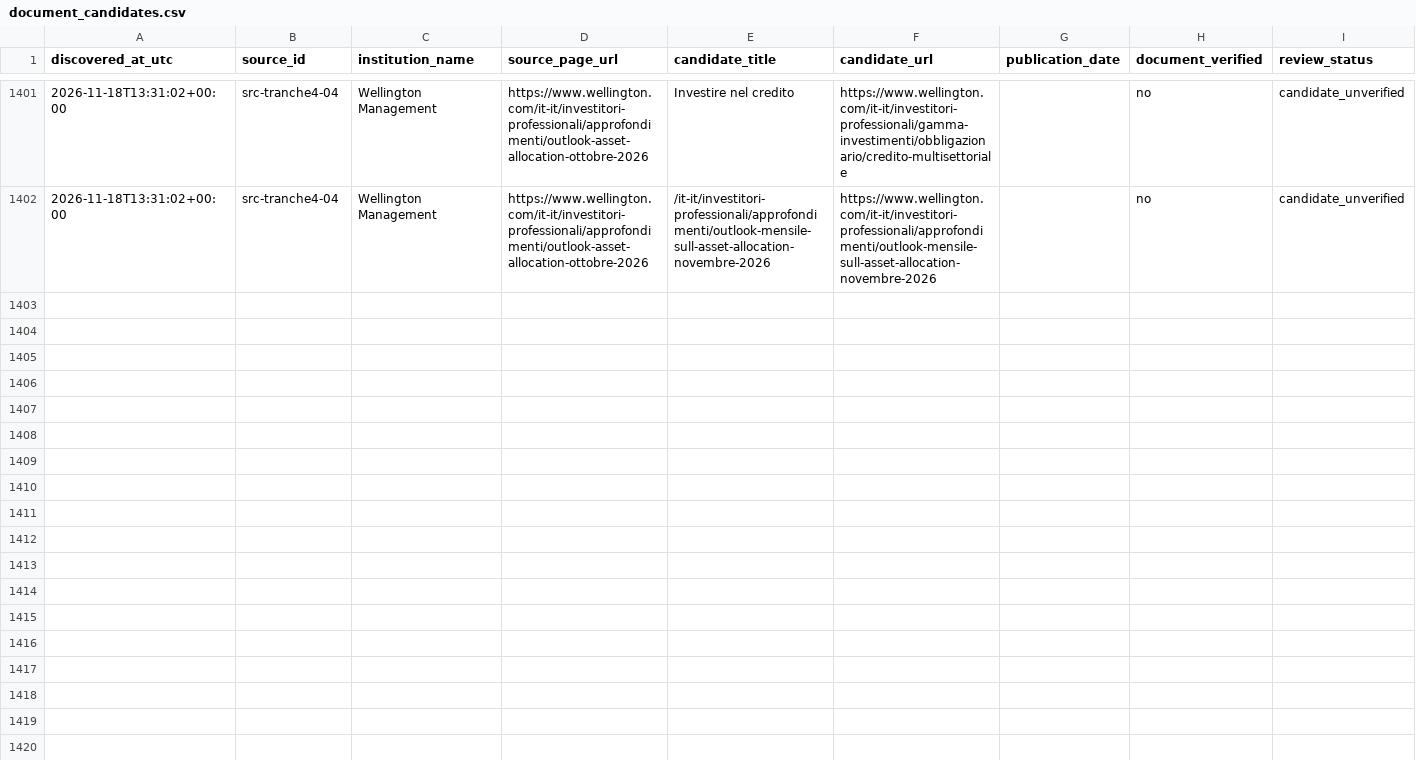
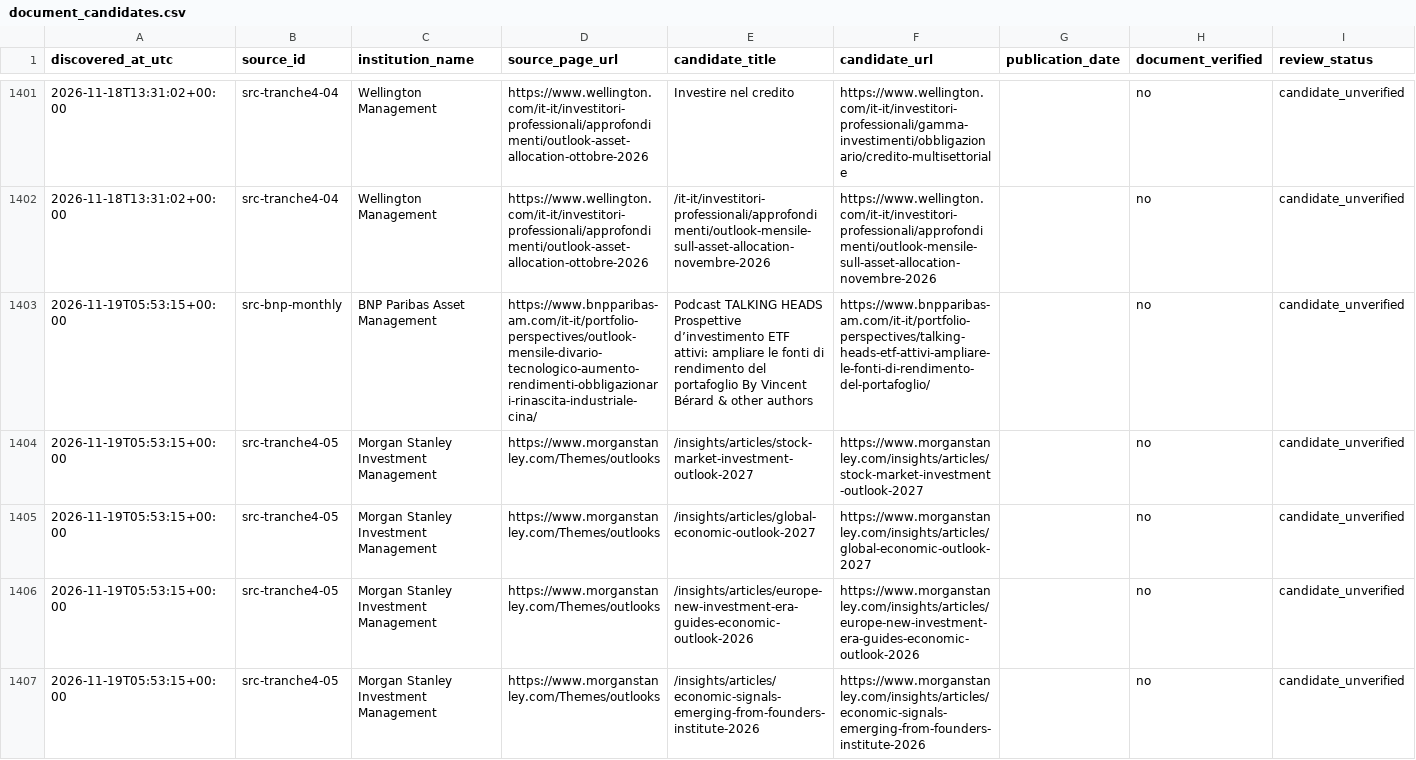
Before and after one commit to magitenia-bot/global-outlook-engine, a CSV file: document_candidates.csv, drawn as a sheet; only a part is shown, gaps mark what is left out; the diff covers the shown part only.

```diff
--- a/document_candidates.csv
+++ b/document_candidates.csv
@@ -1402 +1402,6 @@ discovered_at_utc,source_id,institution_name,source_page_url,candidate_title,can
 2026-11-18T13:31:02+00:00,src-tranche4-04,Wellington Management,https://www.wellington.com/it-it/investitori-professionali/approfondimenti/outlook-asset-allocation-ottobre-2026,/it-it/investitori-professionali/approfondimenti/outlook-mensile-sull-asset-allocation-novembre-2026,https://www.wellington.com/it-it/investitori-professionali/approfondimenti/outlook-mensile-sull-asset-allocation-novembre-2026,,no,candidate_unverified
+2026-11-19T05:53:15+00:00,src-bnp-monthly,BNP Paribas Asset Management,https://www.bnpparibas-am.com/it-it/portfolio-perspectives/outlook-mensile-divario-tecnologico-aumento-rendimenti-obbligazionari-rinascita-industriale-cina/,Podcast TALKING HEADS Prospettive d’investimento ETF attivi: ampliare le fonti di rendimento del portafoglio By Vincent Bérard & other authors,https://www.bnpparibas-am.com/it-it/portfolio-perspectives/talking-heads-etf-attivi-ampliare-le-fonti-di-rendimento-del-portafoglio/,,no,candidate_unverified
+2026-11-19T05:53:15+00:00,src-tranche4-05,Morgan Stanley Investment Management,https://www.morganstanley.com/Themes/outlooks,/insights/articles/stock-market-investment-outlook-2027,https://www.morganstanley.com/insights/articles/stock-market-investment-outlook-2027,,no,candidate_unverified
+2026-11-19T05:53:15+00:00,src-tranche4-05,Morgan Stanley Investment Management,https://www.morganstanley.com/Themes/outlooks,/insights/articles/global-economic-outlook-2027,https://www.morganstanley.com/insights/articles/global-economic-outlook-2027,,no,candidate_unverified
+2026-11-19T05:53:15+00:00,src-tranche4-05,Morgan Stanley Investment Management,https://www.morganstanley.com/Themes/outlooks,/insights/articles/europe-new-investment-era-guides-economic-outlook-2026,https://www.morganstanley.com/insights/articles/europe-new-investment-era-guides-economic-outlook-2026,,no,candidate_unverified
+2026-11-19T05:53:15+00:00,src-tranche4-05,Morgan Stanley Investment Management,https://www.morganstanley.com/Themes/outlooks,/insights/articles/economic-signals-emerging-from-founders-institute-2026,https://www.morganstanley.com/insights/articles/economic-signals-emerging-from-founders-institute-2026,,no,candidate_unverified
```
Also changed, not shown: 4 added rows elsewhere in this file, discovery_checks.csv, sources.csv, 2 other files.
